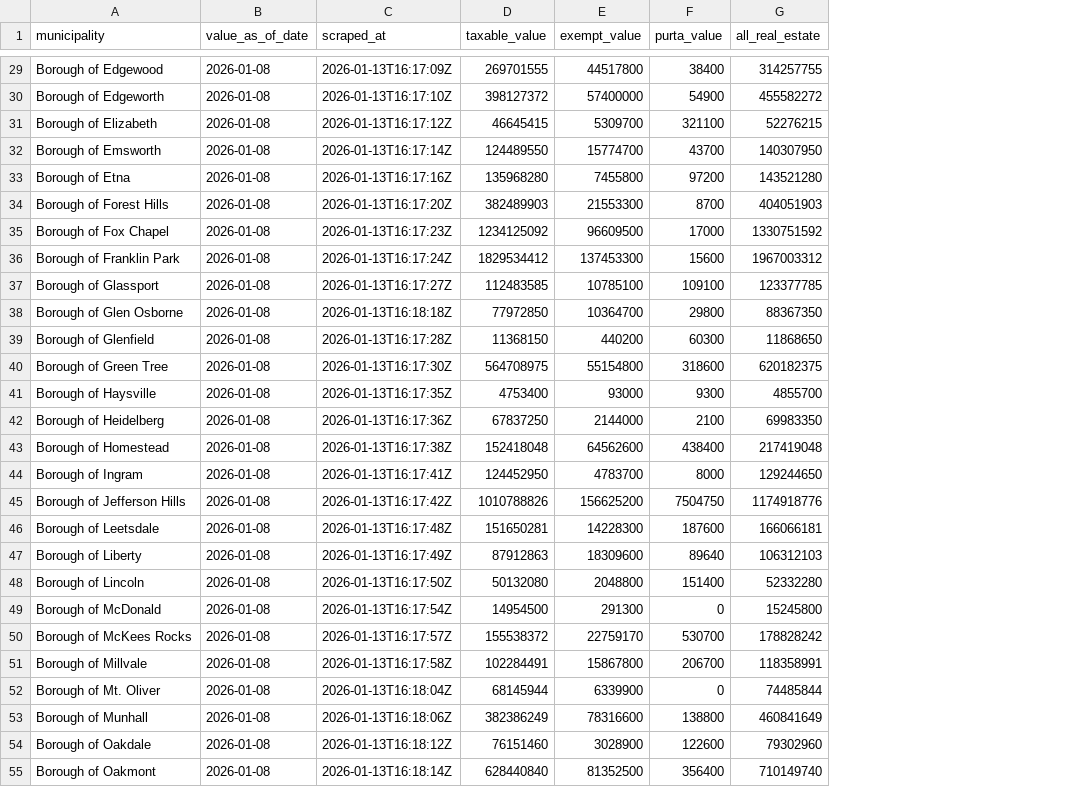
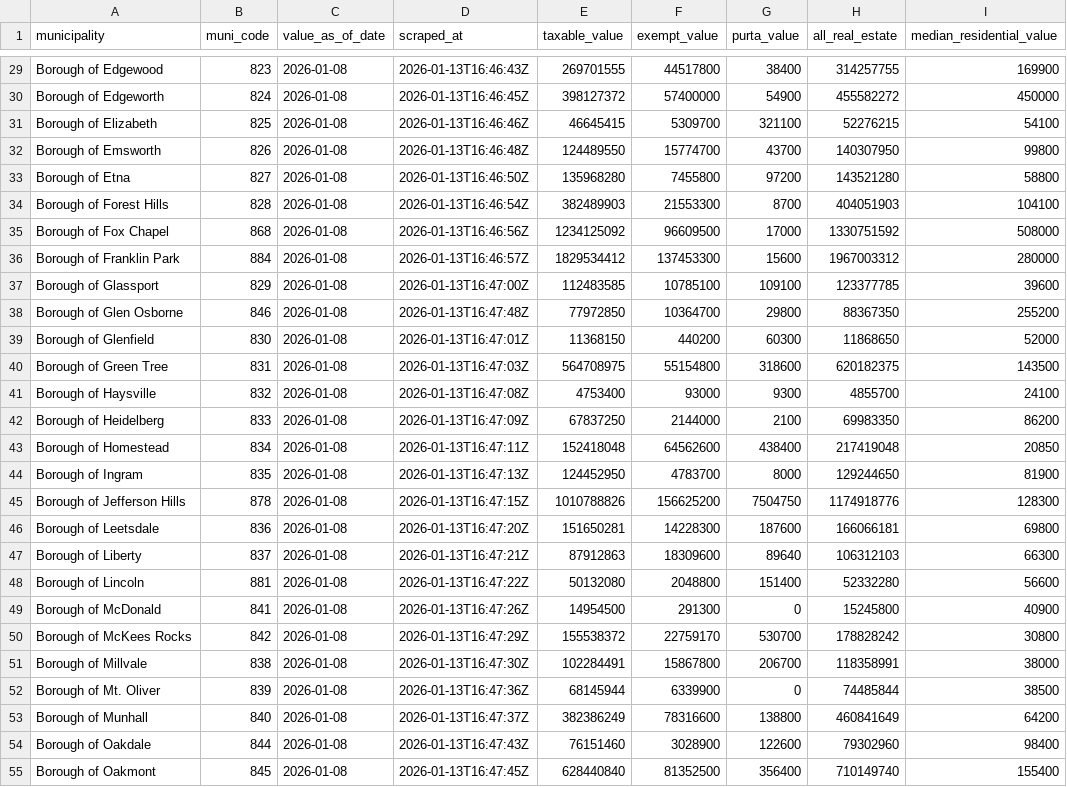
Before and after one commit to PittsburghPG/scraper-muni-profiles, a CSV file: data/muni-real-estate-time-series.csv, drawn as a sheet; only a part is shown, gaps mark what is left out; addresses are those after the commit; the diff covers the shown part only; the diff names each change by its address in the sheet, - before the commit and + after, or states it on an @@ line.

Commit message:
Update real estate value scraper
Added column capturing median residential value

```diff
--- a/data/muni-real-estate-time-series.csv
+++ b/data/muni-real-estate-time-series.csv
+column B (muni_code), rows 29-55: 823 | 824 | 825 | 826 | 827 | 828 | 868 | 884 | 829 | 846 | 830 | 831 | 832 | 833 | 834 | 835 | 878 | 836 | 837 | 881 | 841 | 842 | 838 | 839 | 840 | 844 | 845
+column I (median_residential_value), rows 29-55: 169900 | 450000 | 54100 | 99800 | 58800 | 104100 | 508000 | 280000 | 39600 | 255200 | 52000 | 143500 | 24100 | 86200 | 20850 | 81900 | 128300 | 69800 | 66300 | 56600 | 40900 | 30800 | 38000 | 38500 | 64200 | 98400 | 155400
-D29 (scraped_at): 2026-01-13T16:17:09Z
+D29 (scraped_at): 2026-01-13T16:46:43Z
-D30 (scraped_at): 2026-01-13T16:17:10Z
+D30 (scraped_at): 2026-01-13T16:46:45Z
-D31 (scraped_at): 2026-01-13T16:17:12Z
+D31 (scraped_at): 2026-01-13T16:46:46Z
-D32 (scraped_at): 2026-01-13T16:17:14Z
+D32 (scraped_at): 2026-01-13T16:46:48Z
-D33 (scraped_at): 2026-01-13T16:17:16Z
+D33 (scraped_at): 2026-01-13T16:46:50Z
-D34 (scraped_at): 2026-01-13T16:17:20Z
+D34 (scraped_at): 2026-01-13T16:46:54Z
-D35 (scraped_at): 2026-01-13T16:17:23Z
+D35 (scraped_at): 2026-01-13T16:46:56Z
-D36 (scraped_at): 2026-01-13T16:17:24Z
+D36 (scraped_at): 2026-01-13T16:46:57Z
-D37 (scraped_at): 2026-01-13T16:17:27Z
+D37 (scraped_at): 2026-01-13T16:47:00Z
-D38 (scraped_at): 2026-01-13T16:18:18Z
+D38 (scraped_at): 2026-01-13T16:47:48Z
-D39 (scraped_at): 2026-01-13T16:17:28Z
+D39 (scraped_at): 2026-01-13T16:47:01Z
-D40 (scraped_at): 2026-01-13T16:17:30Z
+D40 (scraped_at): 2026-01-13T16:47:03Z
-D41 (scraped_at): 2026-01-13T16:17:35Z
+D41 (scraped_at): 2026-01-13T16:47:08Z
-D42 (scraped_at): 2026-01-13T16:17:36Z
+D42 (scraped_at): 2026-01-13T16:47:09Z
-D43 (scraped_at): 2026-01-13T16:17:38Z
+D43 (scraped_at): 2026-01-13T16:47:11Z
-D44 (scraped_at): 2026-01-13T16:17:41Z
+D44 (scraped_at): 2026-01-13T16:47:13Z
-D45 (scraped_at): 2026-01-13T16:17:42Z
+D45 (scraped_at): 2026-01-13T16:47:15Z
-D46 (scraped_at): 2026-01-13T16:17:48Z
+D46 (scraped_at): 2026-01-13T16:47:20Z
-D47 (scraped_at): 2026-01-13T16:17:49Z
+D47 (scraped_at): 2026-01-13T16:47:21Z
-D48 (scraped_at): 2026-01-13T16:17:50Z
+D48 (scraped_at): 2026-01-13T16:47:22Z
-D49 (scraped_at): 2026-01-13T16:17:54Z
+D49 (scraped_at): 2026-01-13T16:47:26Z
-D50 (scraped_at): 2026-01-13T16:17:57Z
+D50 (scraped_at): 2026-01-13T16:47:29Z
-D51 (scraped_at): 2026-01-13T16:17:58Z
+D51 (scraped_at): 2026-01-13T16:47:30Z
-D52 (scraped_at): 2026-01-13T16:18:04Z
+D52 (scraped_at): 2026-01-13T16:47:36Z
-D53 (scraped_at): 2026-01-13T16:18:06Z
+D53 (scraped_at): 2026-01-13T16:47:37Z
-D54 (scraped_at): 2026-01-13T16:18:12Z
+D54 (scraped_at): 2026-01-13T16:47:43Z
-D55 (scraped_at): 2026-01-13T16:18:14Z
+D55 (scraped_at): 2026-01-13T16:47:45Z
```
Also changed, not shown: 103 edited cells elsewhere in this file, 2 other files.
